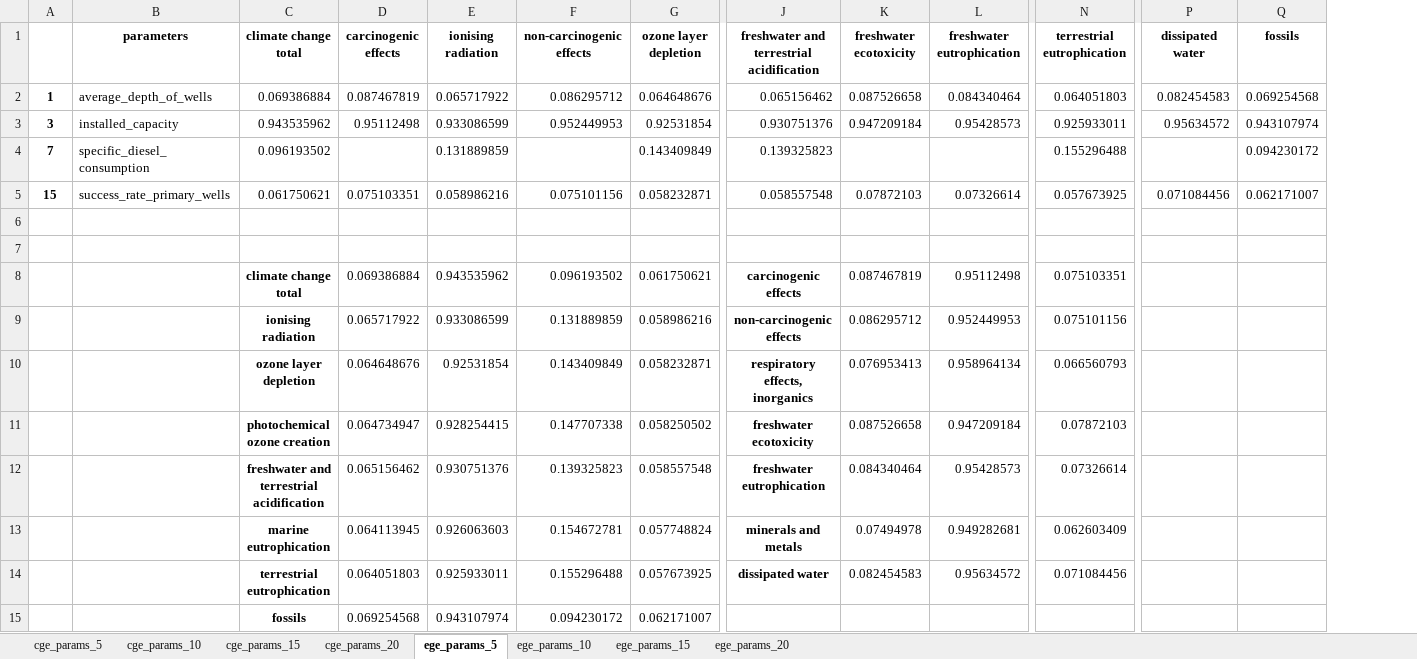
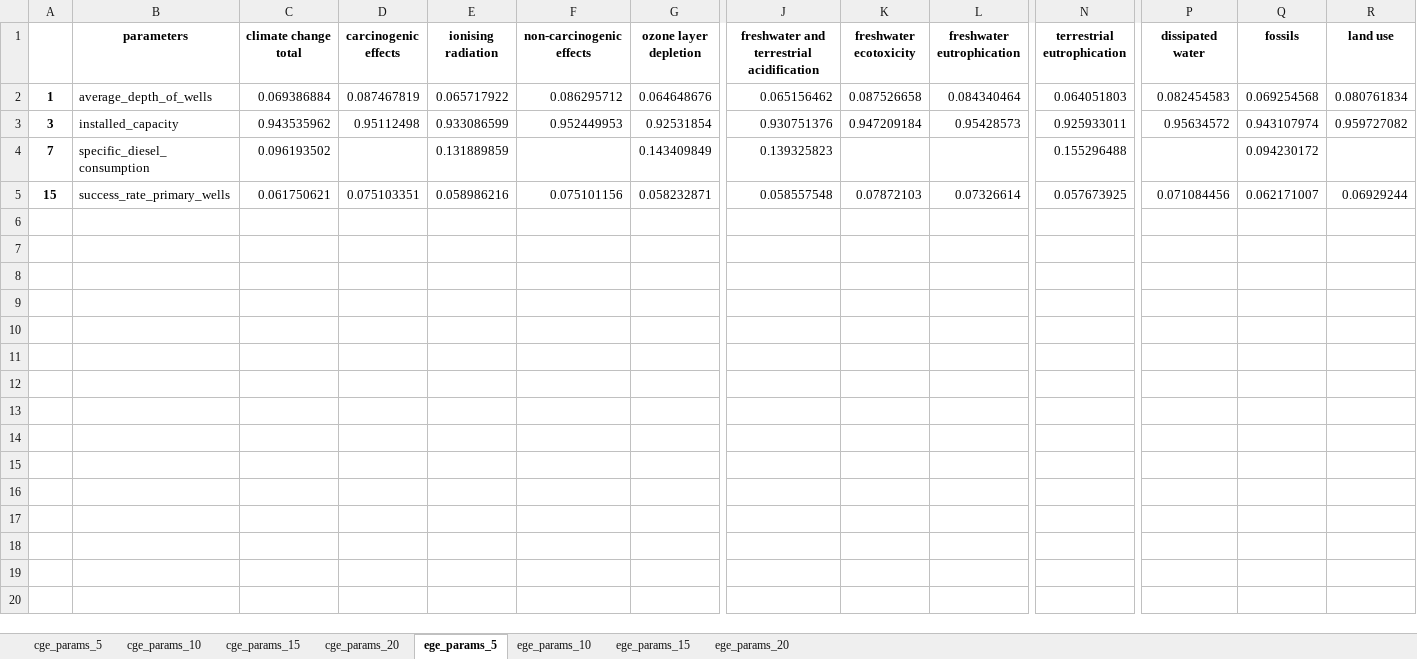
Before and after one commit to a-pau/gsa_geothermal, an Excel workbook: generated_files/gsa_results/simplified_models_parameters.xlsx, sheet ege_params_5, drawn as a sheet; only a part is shown, gaps mark what is left out; values as stored, in another font and other column widths than the file's, no borders; removed rows and columns are numbered as before the commit, all else as after; rows hold the shown columns only; the diff names each change by its address in the sheet, - before the commit and + after, or states it on an @@ line.

Commit message:
simplified models coefficients with thresholds

```diff
--- a/generated_files/gsa_results/simplified_models_parameters.xlsx (sheet ege_params_5)
+++ b/generated_files/gsa_results/simplified_models_parameters.xlsx (sheet ege_params_5)
+column R (land use), rows 2-5: 0.080761834 | 0.959727082 |  | 0.06929244
-row 6: (empty)
-row 7: (empty)
-row 8:  |  | climate change total | 0.069386884 | 0.943535962 | 0.096193502 | 0.061750621 | carcinogenic effects | 0.087467819 | 0.95112498 | 0.075103351
-row 9:  |  | ionising radiation | 0.065717922 | 0.933086599 | 0.131889859 | 0.058986216 | non-carcinogenic effects | 0.086295712 | 0.952449953 | 0.075101156
-row 10:  |  | ozone layer depletion | 0.064648676 | 0.92531854 | 0.143409849 | 0.058232871 | respiratory effects, inorganics | 0.076953413 | 0.958964134 | 0.066560793
-row 11:  |  | photochemical ozone creation | 0.064734947 | 0.928254415 | 0.147707338 | 0.058250502 | freshwater ecotoxicity | 0.087526658 | 0.947209184 | 0.07872103
-row 12:  |  | freshwater and terrestrial acidification | 0.065156462 | 0.930751376 | 0.139325823 | 0.058557548 | freshwater eutrophication | 0.084340464 | 0.95428573 | 0.07326614
-row 13:  |  | marine eutrophication | 0.064113945 | 0.926063603 | 0.154672781 | 0.057748824 | minerals and metals | 0.07494978 | 0.949282681 | 0.062603409
-row 14:  |  | terrestrial eutrophication | 0.064051803 | 0.925933011 | 0.155296488 | 0.057673925 | dissipated water | 0.082454583 | 0.95634572 | 0.071084456
-row 15:  |  | fossils | 0.069254568 | 0.943107974 | 0.094230172 | 0.062171007
```
Also changed, not shown: sheet ege_params_20, sheet ege_params_15, sheet ege_params_10, sheet cge_params_15, sheet cge_params_20, sheet cge_params_10, 1 more sheet, data_and_models/Model, parameters and uncertainty.xlsx, 8 other files.
